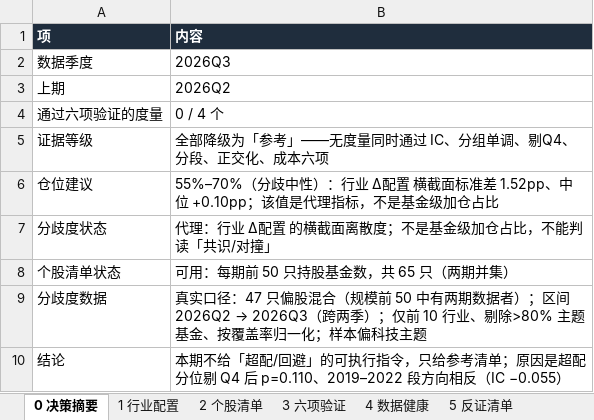
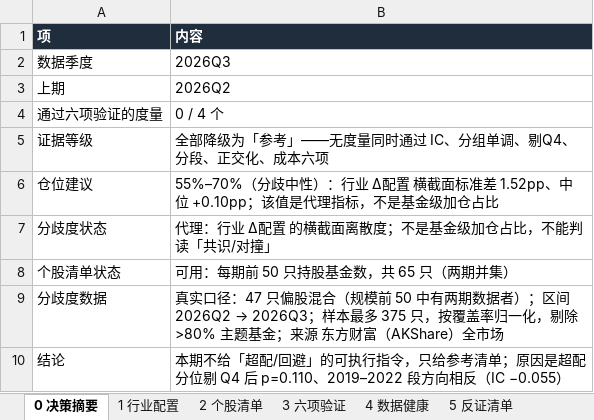
Before and after one commit to HuangDecong/Jiawei-investment, an Excel workbook: 报告/机构持仓决策报告.xlsx, sheet 0 决策摘要, drawn as a sheet; values as stored, in another font and other column widths than the file's, no borders; the diff names each change by its address in the sheet, - before the commit and + after, or states it on an @@ line.

```diff
--- a/报告/机构持仓决策报告.xlsx (sheet 0 决策摘要)
+++ b/报告/机构持仓决策报告.xlsx (sheet 0 决策摘要)
@@ B9 (内容): …2026Q2 → 2026Q3（跨两季）；仅前 10 行业、剔除>80% 主题基金、按覆盖率归一化；样本偏科技主题 → …2026Q2 → 2026Q3；样本最多 375 只，按覆盖率归一化，剔除>80% 主题基金；来源 东方财富（AKShare）全市场 @@
```
Also changed, not shown: sheet 1 行业配置, other sheet tabs, 9 other files.
